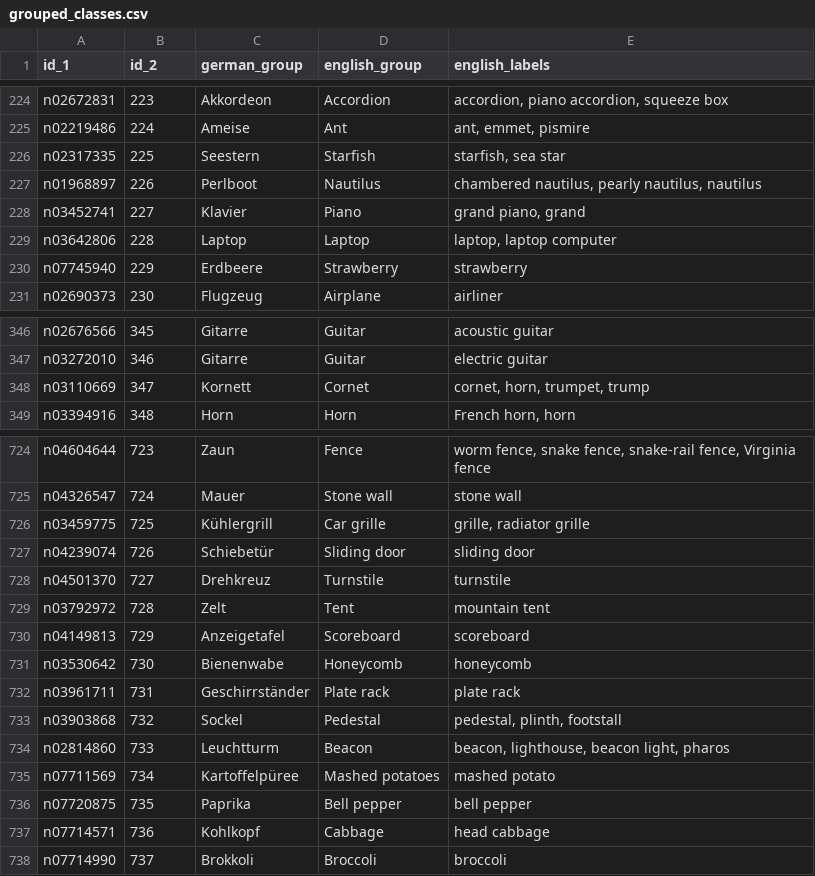
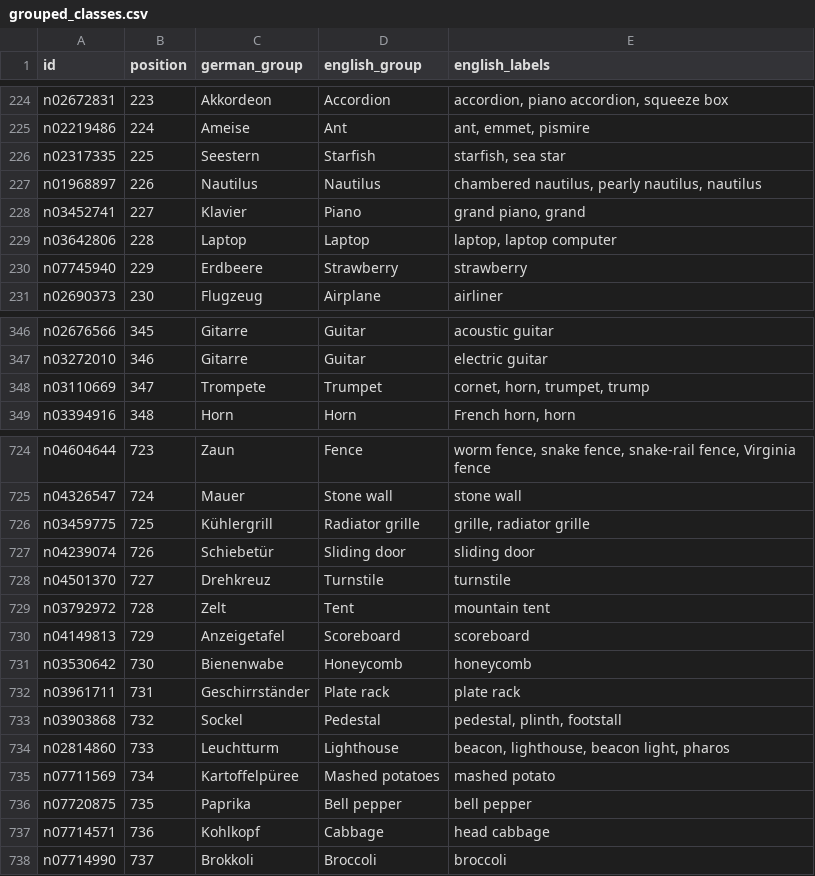
Before and after one commit to Conzel/paprika, a CSV file: scripts/grouped_classes.csv, drawn as a sheet; only a part is shown, gaps mark what is left out; the diff names each change by its address in the sheet, - before the commit and + after, or states it on an @@ line.

Commit message:
feat: show English label on UI and compute group-score as maximum

```diff
--- a/scripts/grouped_classes.csv
+++ b/scripts/grouped_classes.csv
-A1: id_1
+A1: id
-B1: id_2
+B1: position
-C227 (german_group): Perlboot
+C227 (german_group): Nautilus
-C348 (german_group): Kornett
+C348 (german_group): Trompete
-D348 (english_group): Cornet
+D348 (english_group): Trumpet
-D726 (english_group): Car grille
+D726 (english_group): Radiator grille
-D734 (english_group): Beacon
+D734 (english_group): Lighthouse
```
Also changed, not shown: 6 other files.
